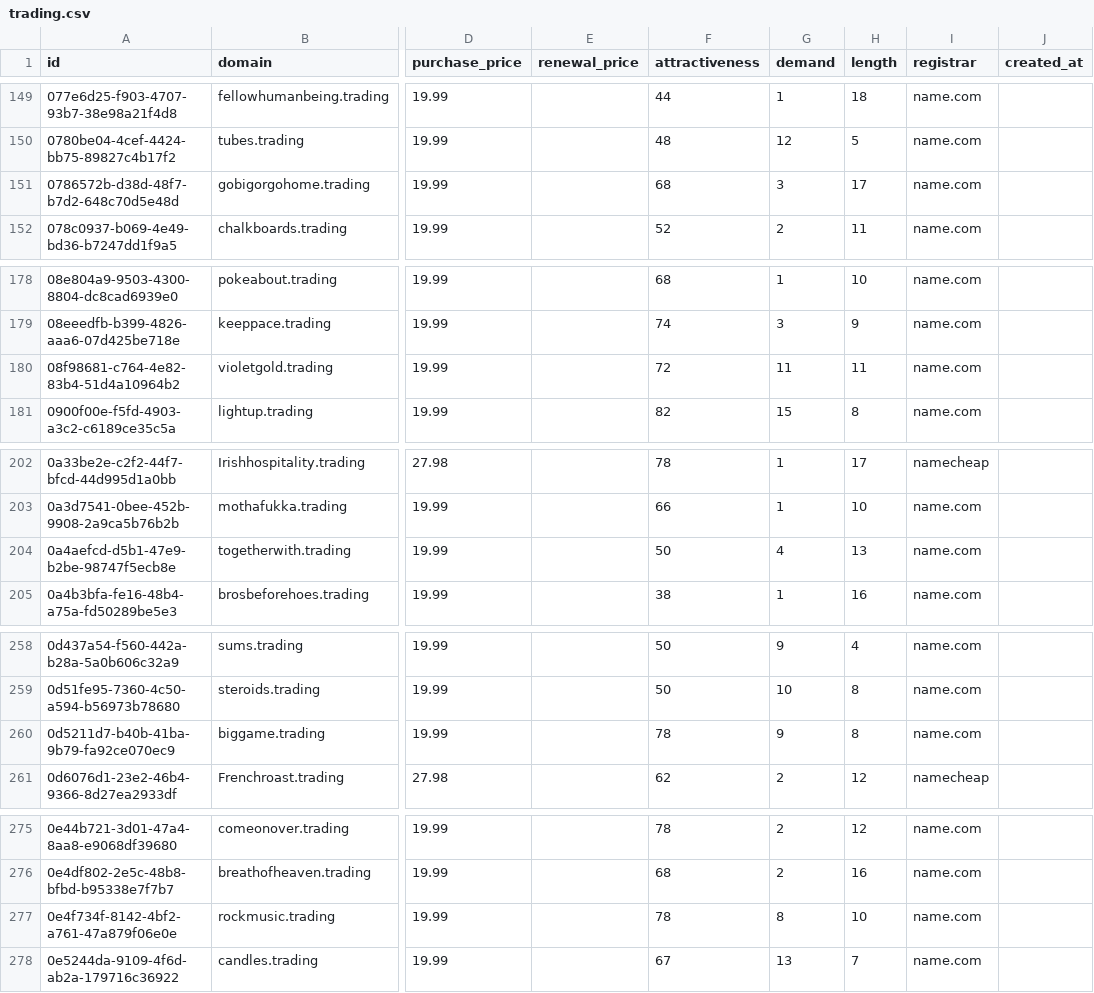
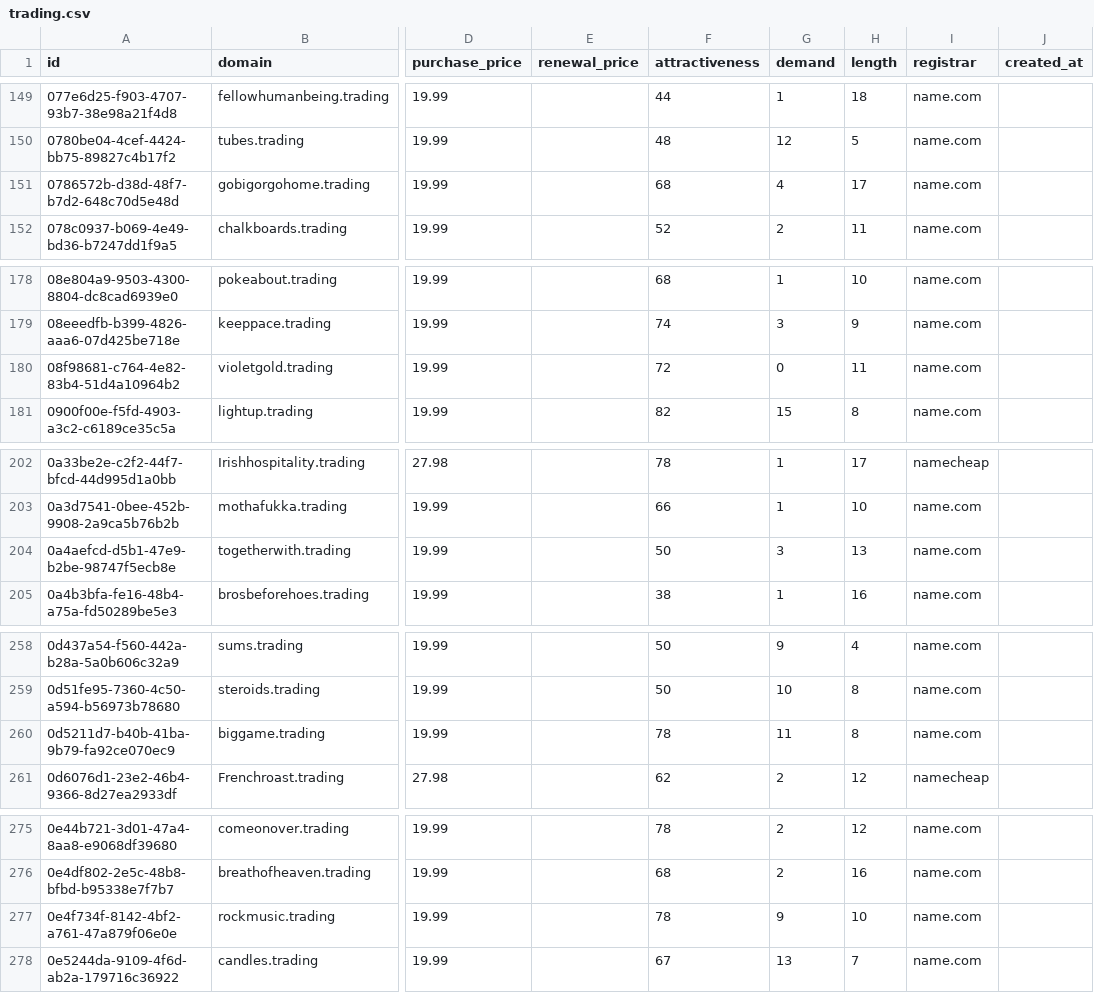
Before and after one commit to UniqueDomains/trading-oneword-domains, a CSV file: trading.csv, drawn as a sheet; only a part is shown, gaps mark what is left out; the diff covers the shown part only; the diff names each change by its address in the sheet, - before the commit and + after, or states it on an @@ line.

```diff
--- a/trading.csv
+++ b/trading.csv
-G151 (demand): 3
+G151 (demand): 4
-G180 (demand): 11
+G180 (demand): 0
-G204 (demand): 4
+G204 (demand): 3
-G260 (demand): 9
+G260 (demand): 11
-G277 (demand): 8
+G277 (demand): 9
```
Also changed, not shown: 26 edited cells elsewhere in this file, 1 other file.
